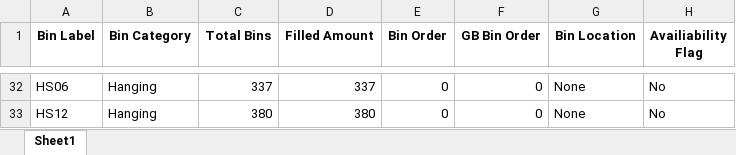
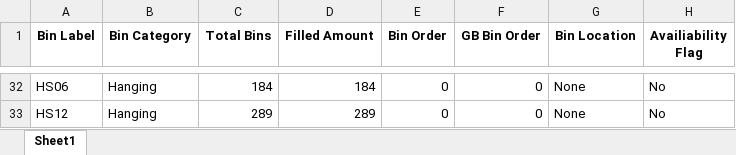
Before and after one commit to ssain2021/StorageRackOptimizationNew, an Excel workbook: Codes/All_Bins_Data.xlsx, sheet Sheet1, drawn as a sheet; only a part is shown, gaps mark what is left out; values as stored, in another font and other column widths than the file's, no borders; the diff covers the shown part only; the diff names each change by its address in the sheet, - before the commit and + after, or states it on an @@ line.

```diff
--- a/Codes/All_Bins_Data.xlsx (sheet Sheet1)
+++ b/Codes/All_Bins_Data.xlsx (sheet Sheet1)
-C32 (Total Bins): 337
+C32 (Total Bins): 184
-D32 (Filled Amount): 337
+D32 (Filled Amount): 184
-C33 (Total Bins): 380
+C33 (Total Bins): 289
-D33 (Filled Amount): 380
+D33 (Filled Amount): 289
```
Also changed, not shown: 64 edited cells elsewhere in this sheet, 2 other files.
